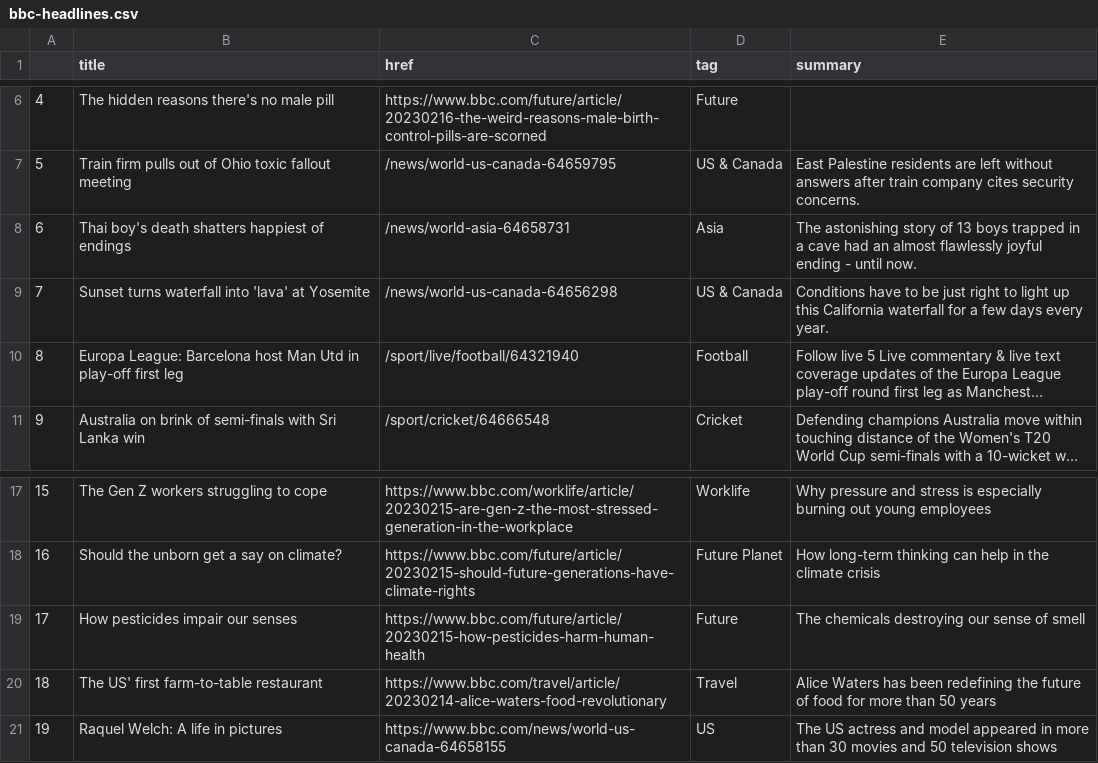
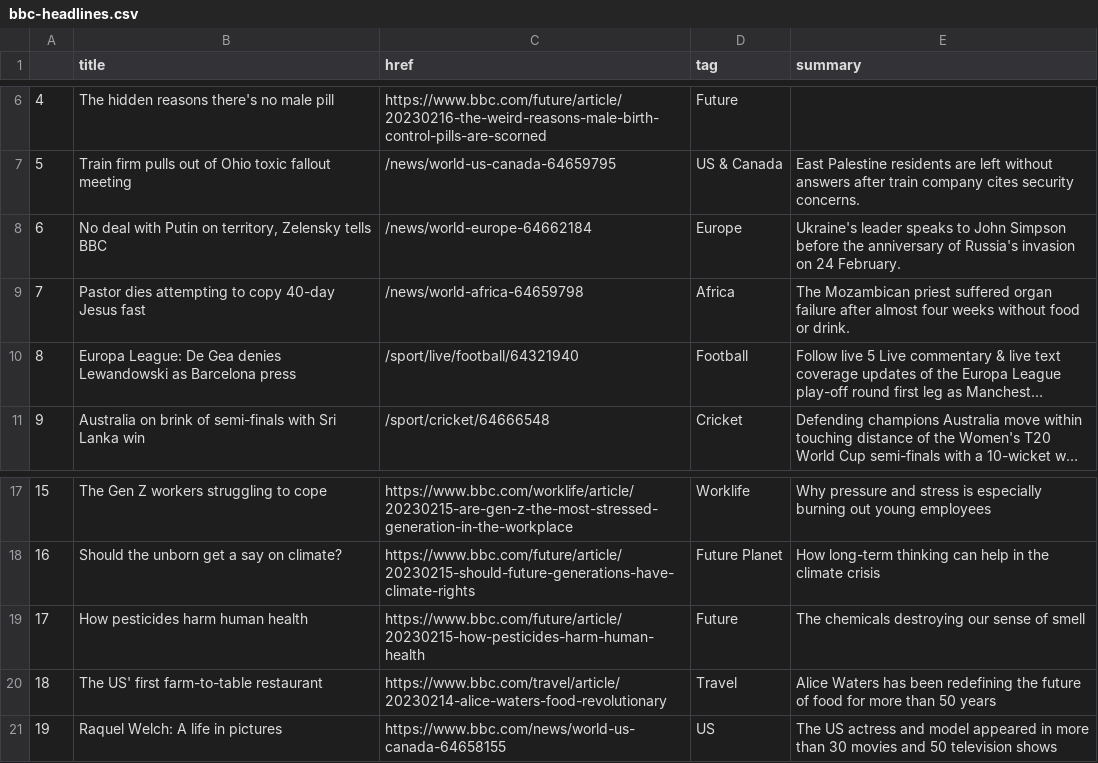
Before and after one commit to jjomalley/Auto-Scraper, a CSV file: bbc-headlines.csv, drawn as a sheet; only a part is shown, gaps mark what is left out; long unchanged cells end in …; the diff names each change by its address in the sheet, - before the commit and + after, or states it on an @@ line.

```diff
--- a/bbc-headlines.csv
+++ b/bbc-headlines.csv
-B8 (title): Thai boy's death shatters happiest of endings
+B8 (title): No deal with Putin on territory, Zelensky tells BBC
-C8 (href): /news/world-asia-64658731
+C8 (href): /news/world-europe-64662184
-D8 (tag): Asia
+D8 (tag): Europe
-E8 (summary): The astonishing story of 13 boys trapped in a cave had an almost flawlessly joyful ending - until now.
+E8 (summary): Ukraine's leader speaks to John Simpson before the anniversary of Russia's invasion on 24 February.
-B9 (title): Sunset turns waterfall into 'lava' at Yosemite
+B9 (title): Pastor dies attempting to copy 40-day Jesus fast
-C9 (href): /news/world-us-canada-64656298
+C9 (href): /news/world-africa-64659798
-D9 (tag): US & Canada
+D9 (tag): Africa
-E9 (summary): Conditions have to be just right to light up this California waterfall for a few days every year.
+E9 (summary): The Mozambican priest suffered organ failure after almost four weeks without food or drink.
-B10 (title): Europa League: Barcelona host Man Utd in play-off first leg
+B10 (title): Europa League: De Gea denies Lewandowski as Barcelona press
-B19 (title): How pesticides impair our senses
+B19 (title): How pesticides harm human health
```
